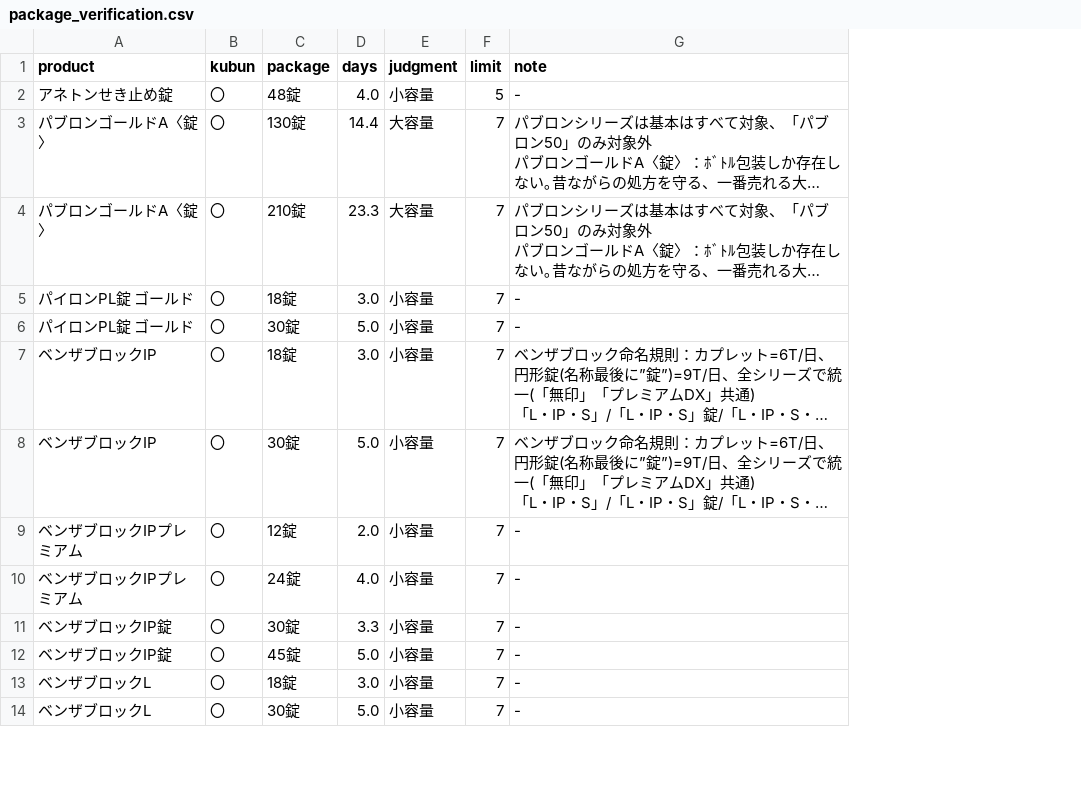
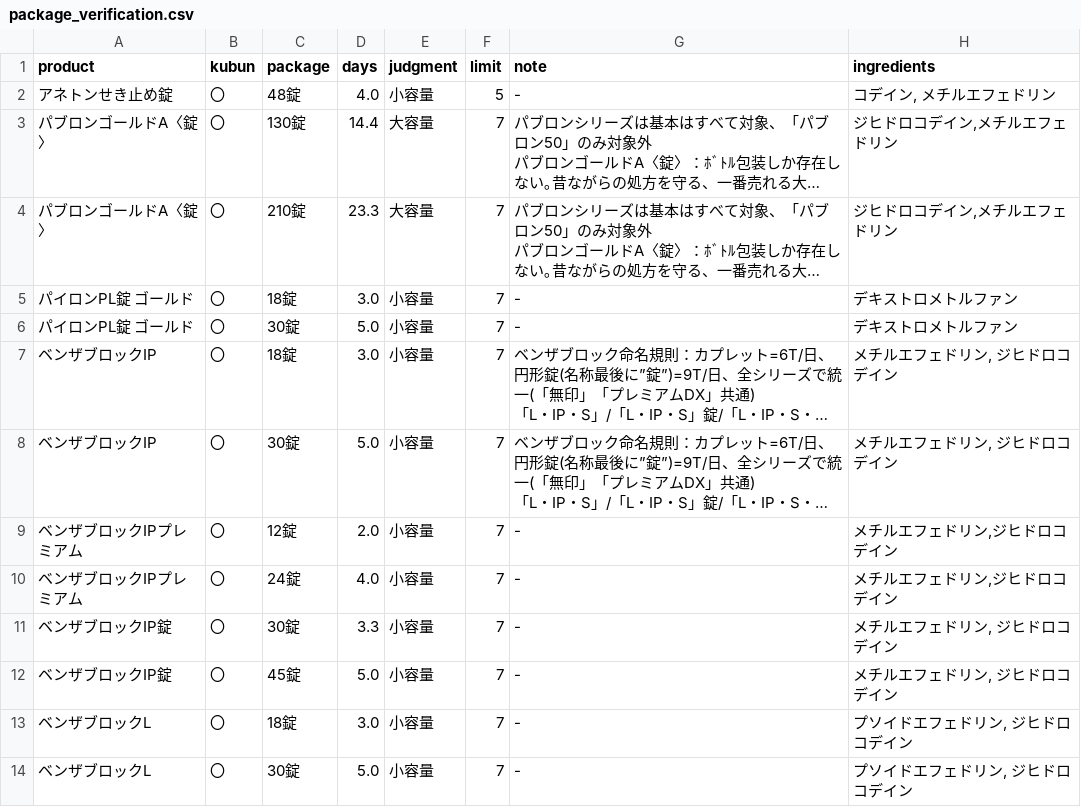
Before and after one commit to AimSoaringHaiku/pharma-gatekeeper, a CSV file: package_verification.csv, drawn as a sheet; only a part is shown; long unchanged cells end in …; the diff names each change by its address in the sheet, - before the commit and + after, or states it on an @@ line.

```diff
--- a/package_verification.csv
+++ b/package_verification.csv
+column H (ingredients), rows 2-14: コデイン, メチルエフェドリン | ジヒドロコデイン,メチルエフェドリン | ジヒドロコデイン,メチルエフェドリン | デキストロメトルファン | デキストロメトルファン | メチルエフェドリン, ジヒドロコデイン | メチルエフェドリン, ジヒドロコデイン | メチルエフェドリン,ジヒドロコデイン | メチルエフェドリン,ジヒドロコデイン | メチルエフェドリン, ジヒドロコデイン | メチルエフェドリン, ジヒドロコデイン | プソイドエフェドリン, ジヒドロコデイン | プソイドエフェドリン, ジヒドロコデイン
```
Also changed, not shown: 8 other files.
